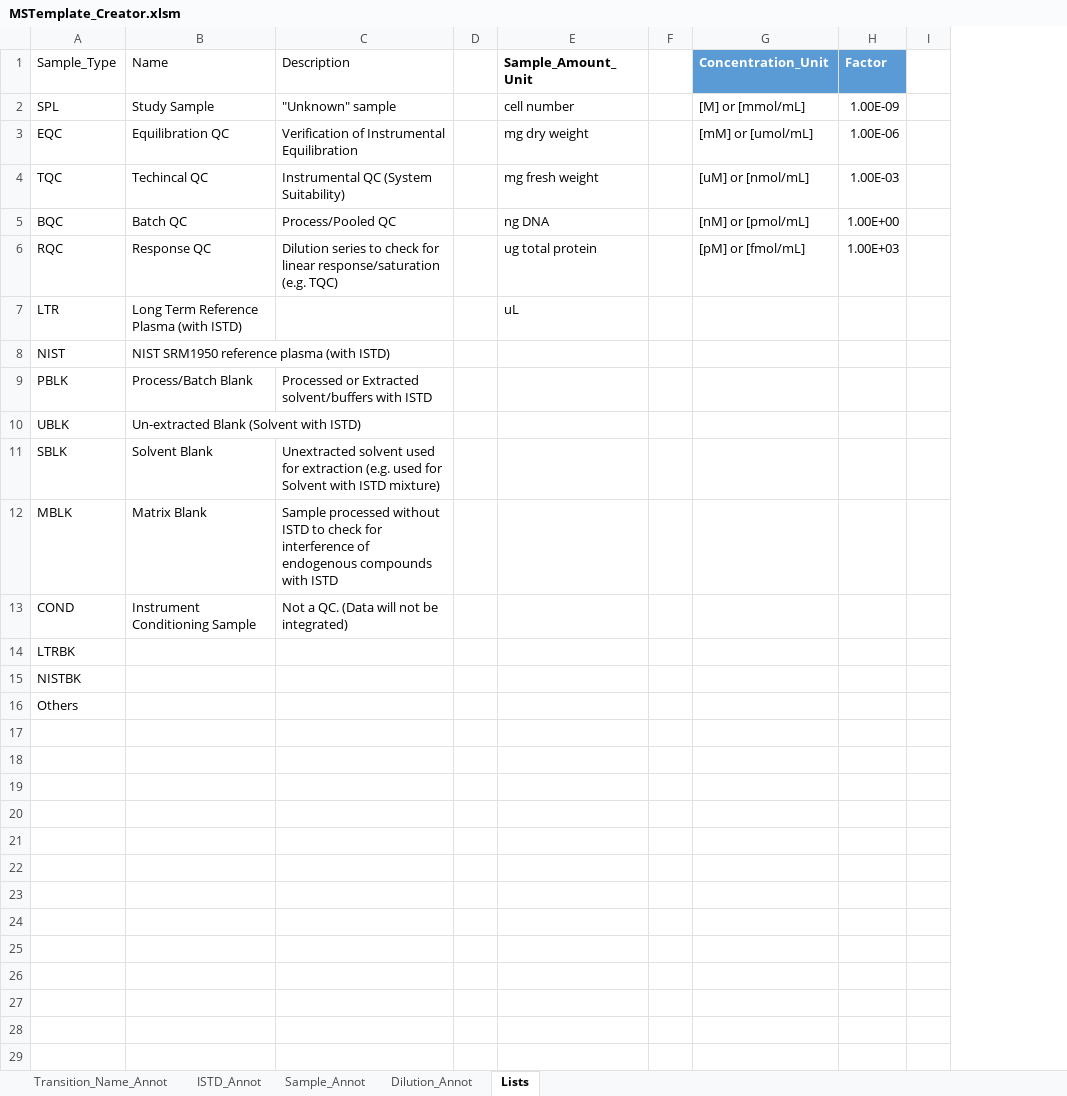
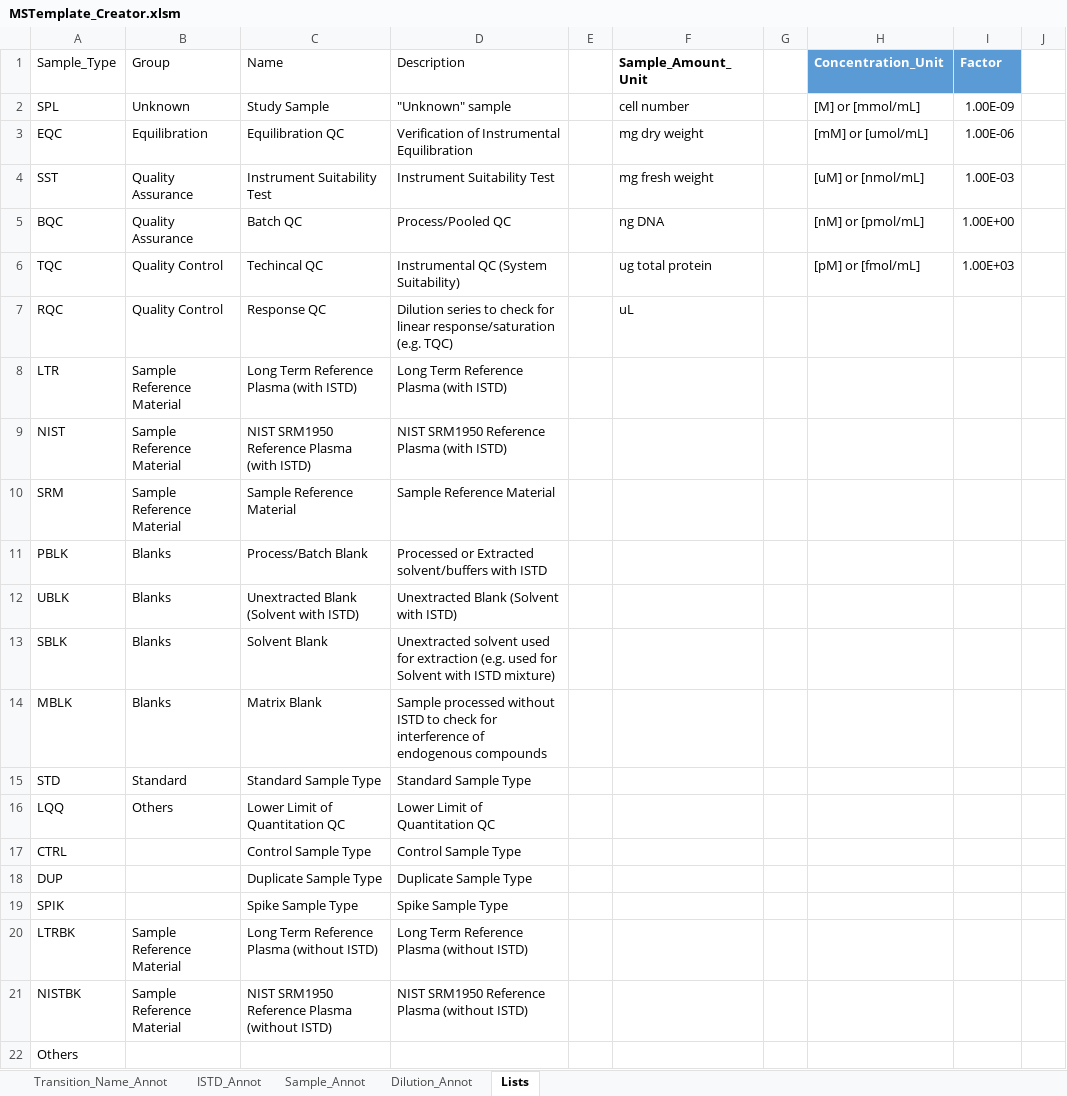
Before and after one commit to SLINGhub/MSTemplate_Creator, an Excel workbook: MSTemplate_Creator.xlsm, sheet Lists, drawn as a sheet; only a part is shown; values as stored, in another font and other column widths than the file's, no borders; table styles not drawn; removed rows and columns are numbered as before the commit, all else as after; rows hold the shown columns only; the diff names each change by its address in the sheet, - before the commit and + after, or states it on an @@ line.

Commit message:
Added new QC Sample Type

```diff
--- a/MSTemplate_Creator.xlsm (sheet Lists)
+++ b/MSTemplate_Creator.xlsm (sheet Lists)
+column B (Group), rows 2-5: Unknown | Equilibration | Quality Assurance | Quality Assurance; rows 7-9: Quality Control | Sample Reference Material | Sample Reference Material; rows 11-14: all Blanks; rows 20-21: Sample Reference Material | Sample Reference Material
-A4 (Sample_Type): TQC
+A4 (Sample_Type): SST
-C4 (Name): Techincal QC
+C4 (Name): Instrument Suitability Test
-D4 (Description): Instrumental QC (System Suitability)
+D4 (Description): Instrument Suitability Test
+row 6: TQC | Quality Control | Techincal QC | Instrumental QC (System Suitability) |  | ug total protein |  | [pM] or [fmol/mL] | 1.00E+03
-F7 (Sample_Amount_Unit): ug total protein
+F7 (Sample_Amount_Unit): uL
-H7 (Concentration_Unit): [pM] or [fmol/mL]
+H7 (Concentration_Unit): (empty)
-I7 (Factor): 1.00E+03
+I7 (Factor): (empty)
-D8 (Description): (empty)
+D8 (Description): Long Term Reference Plasma (with ISTD)
-F8 (Sample_Amount_Unit): uL
+F8 (Sample_Amount_Unit): (empty)
-C9 (Name): NIST SRM1950 reference plasma (with ISTD)
+C9 (Name): NIST SRM1950 Reference Plasma (with ISTD)
-D9 (Description): (empty)
+D9 (Description): NIST SRM1950 Reference Plasma (with ISTD)
+row 10: SRM | Sample Reference Material | Sample Reference Material | Sample Reference Material
-C12 (Name): Un-extracted Blank (Solvent with ISTD)
+C12 (Name): Unextracted Blank (Solvent with ISTD)
-D12 (Description): (empty)
+D12 (Description): Unextracted Blank (Solvent with ISTD)
-D14 (Description): …endogenous compounds with ISTD
+D14 (Description): …endogenous compounds
-row 13: COND | Instrument Conditioning Sample | Not a QC. (Data will not be integrated)
+row 15: STD | Standard | Standard Sample Type | Standard Sample Type
+row 16: LQQ | Others | Lower Limit of Quantitation QC | Lower Limit of Quantitation QC
+row 17: CTRL |  | Control Sample Type | Control Sample Type
+row 18: DUP |  | Duplicate Sample Type | Duplicate Sample Type
+row 19: SPIK |  | Spike Sample Type | Spike Sample Type
-C20 (Name): (empty)
+C20 (Name): Long Term Reference Plasma (without ISTD)
-D20 (Description): (empty)
+D20 (Description): Long Term Reference Plasma (without ISTD)
-C21 (Name): (empty)
+C21 (Name): NIST SRM1950 Reference Plasma (without ISTD)
-D21 (Description): (empty)
+D21 (Description): NIST SRM1950 Reference Plasma (without ISTD)
```
Also changed, not shown: charts or pictures, 14 other files.
